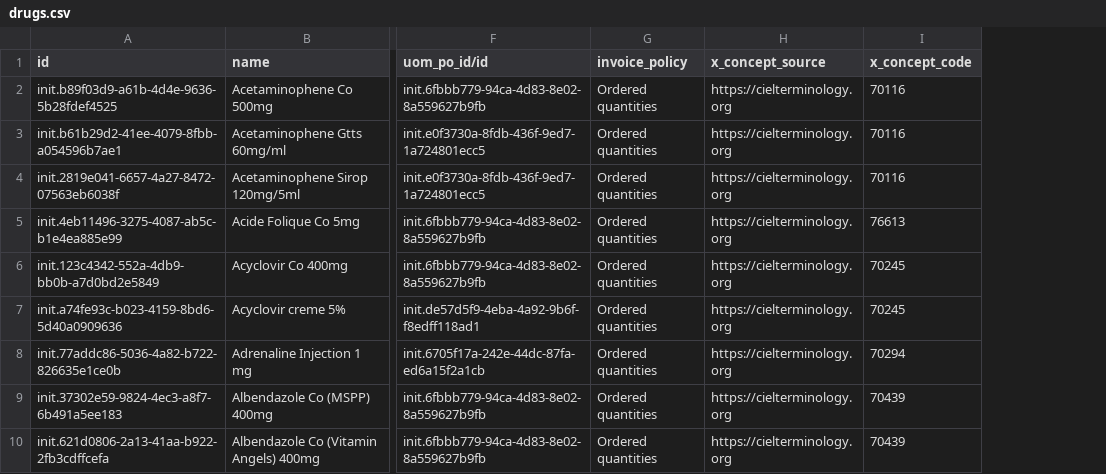
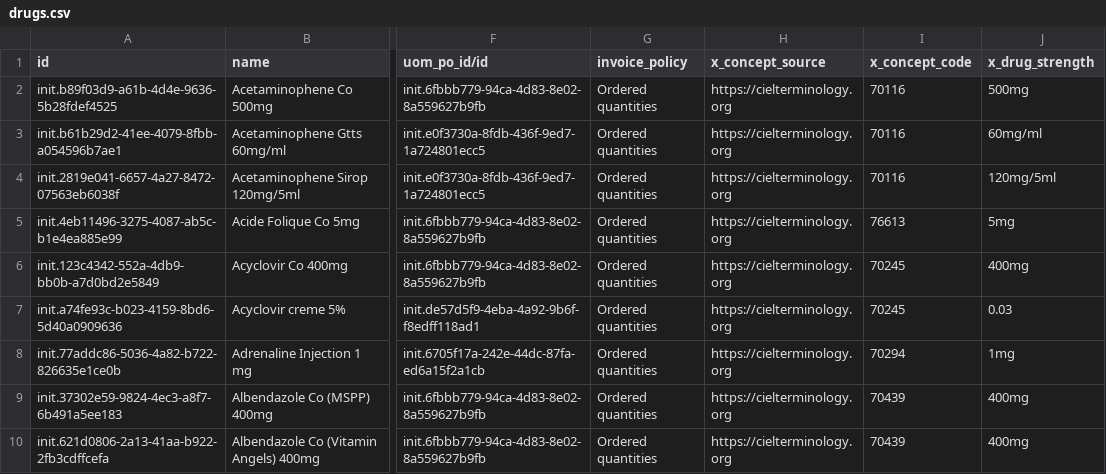
Before and after one commit to mekomsolutions/ozone-c2c, a CSV file: configs/odoo/initializer_config/product_variant/drugs.csv, drawn as a sheet; only a part is shown, gaps mark what is left out; the diff names each change by its address in the sheet, - before the commit and + after, or states it on an @@ line.

Commit message:
Add drug strength

```diff
--- a/configs/odoo/initializer_config/product_variant/drugs.csv
+++ b/configs/odoo/initializer_config/product_variant/drugs.csv
+column J (x_drug_strength), rows 2-10: 500mg | 60mg/ml | 120mg/5ml | 5mg | 400mg | 0.03 | 1mg | 400mg | 400mg
```
